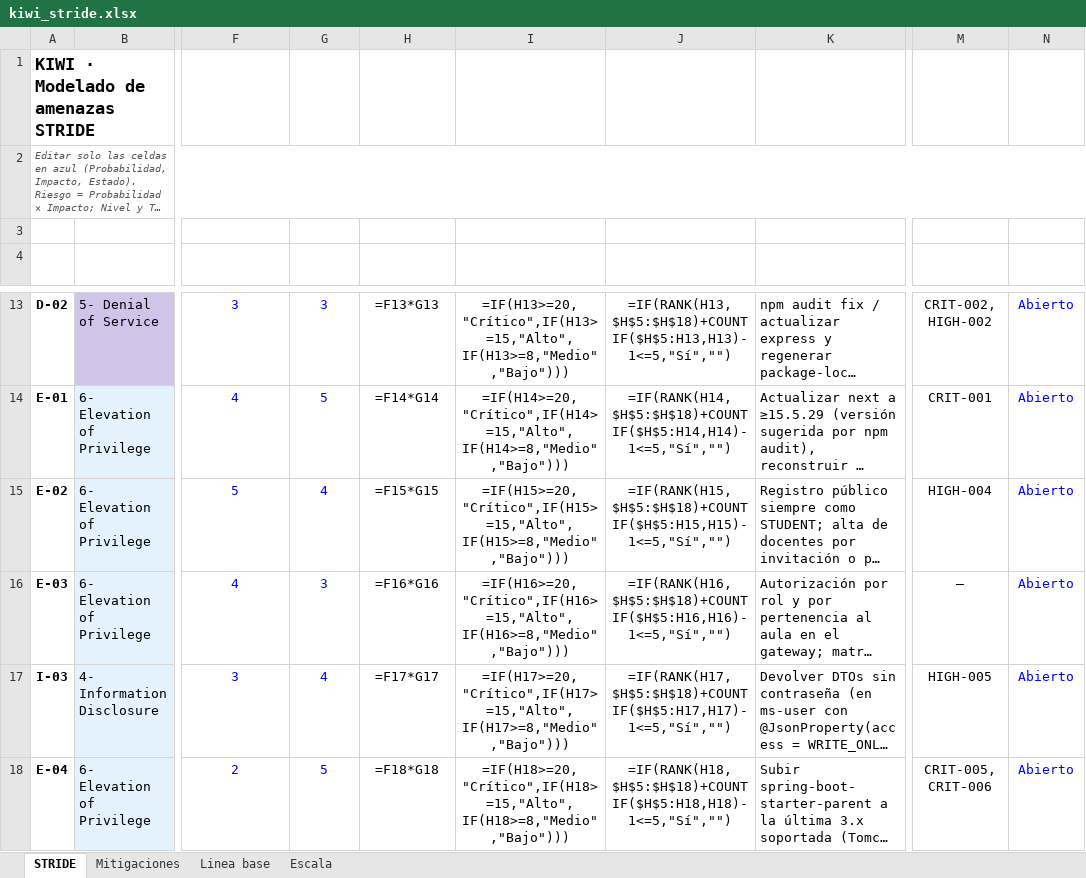
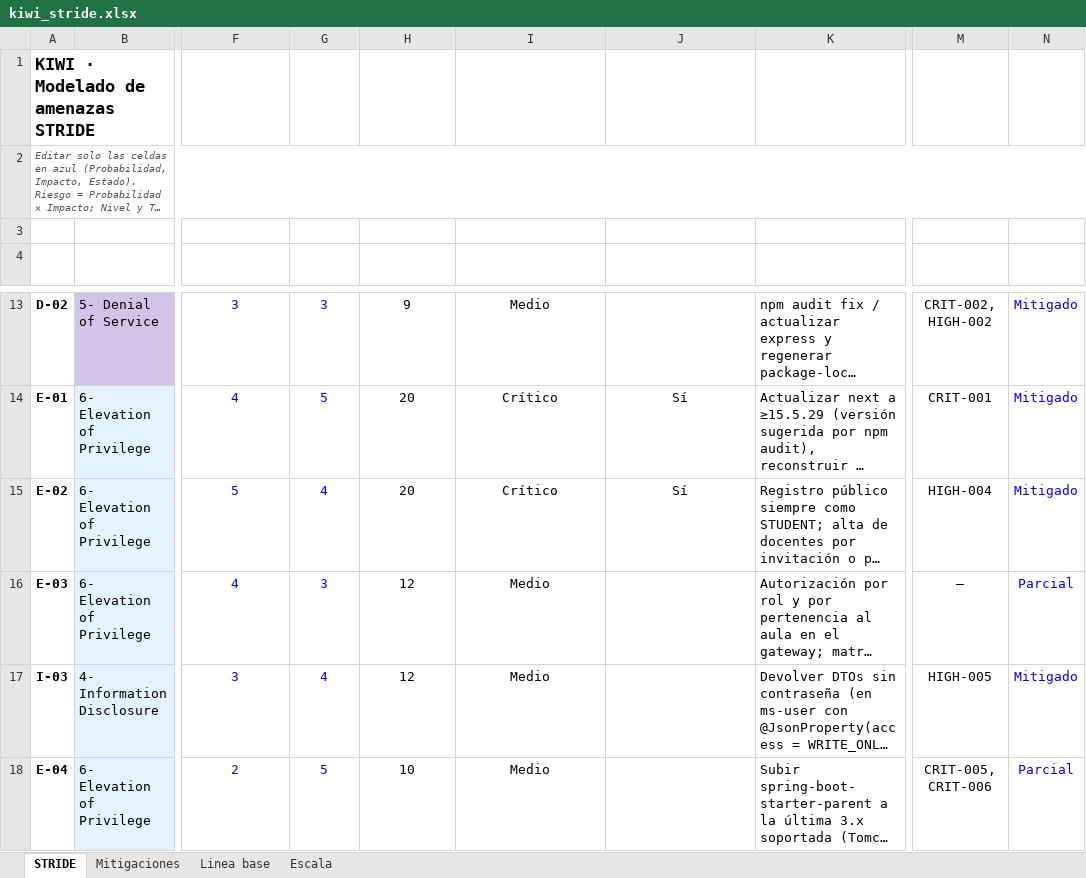
Before and after one commit to JeanPiero369/08C_DevOps_07S03_Proyecto, an Excel workbook: docs/devsecops/stride/kiwi_stride.xlsx, sheet STRIDE, drawn as a sheet; only a part is shown, gaps mark what is left out; long unchanged cells end in …; values as stored, in another font and other column widths than the file's, no borders; formulas without a stored value are shown as written; conditional formats not drawn; the diff covers the shown part only; the diff names each change by its address in the sheet, - before the commit and + after, or states it on an @@ line.

```diff
--- a/docs/devsecops/stride/kiwi_stride.xlsx (sheet STRIDE)
+++ b/docs/devsecops/stride/kiwi_stride.xlsx (sheet STRIDE)
-H13 (Riesgo (P×I)): =F13*G13
+H13 (Riesgo (P×I)): 9
-I13 (Nivel): =IF(H13>=20,"Crítico",IF(H13>=15,"Alto",IF(H13>=8,"Medio","Bajo")))
+I13 (Nivel): Medio
-J13 (Top 5): =IF(RANK(H13,$H$5:$H$18)+COUNTIF($H$5:H13,H13)-1<=5,"Sí","")
+J13 (Top 5): (empty)
-N13:N15 (Estado): Abierto
+N13:N15 (Estado): Mitigado
-H14 (Riesgo (P×I)): =F14*G14
+H14 (Riesgo (P×I)): 20
-I14 (Nivel): =IF(H14>=20,"Crítico",IF(H14>=15,"Alto",IF(H14>=8,"Medio","Bajo")))
+I14 (Nivel): Crítico
-J14 (Top 5): =IF(RANK(H14,$H$5:$H$18)+COUNTIF($H$5:H14,H14)-1<=5,"Sí","")
+J14 (Top 5): Sí
-H15 (Riesgo (P×I)): =F15*G15
+H15 (Riesgo (P×I)): 20
-I15 (Nivel): =IF(H15>=20,"Crítico",IF(H15>=15,"Alto",IF(H15>=8,"Medio","Bajo")))
+I15 (Nivel): Crítico
-J15 (Top 5): =IF(RANK(H15,$H$5:$H$18)+COUNTIF($H$5:H15,H15)-1<=5,"Sí","")
+J15 (Top 5): Sí
-H16 (Riesgo (P×I)): =F16*G16
+H16 (Riesgo (P×I)): 12
-I16 (Nivel): =IF(H16>=20,"Crítico",IF(H16>=15,"Alto",IF(H16>=8,"Medio","Bajo")))
+I16 (Nivel): Medio
-J16 (Top 5): =IF(RANK(H16,$H$5:$H$18)+COUNTIF($H$5:H16,H16)-1<=5,"Sí","")
+J16 (Top 5): (empty)
-N16 (Estado): Abierto
+N16 (Estado): Parcial
-H17 (Riesgo (P×I)): =F17*G17
+H17 (Riesgo (P×I)): 12
-I17 (Nivel): =IF(H17>=20,"Crítico",IF(H17>=15,"Alto",IF(H17>=8,"Medio","Bajo")))
+I17 (Nivel): Medio
-J17 (Top 5): =IF(RANK(H17,$H$5:$H$18)+COUNTIF($H$5:H17,H17)-1<=5,"Sí","")
+J17 (Top 5): (empty)
-N17 (Estado): Abierto
+N17 (Estado): Mitigado
-H18 (Riesgo (P×I)): =F18*G18
+H18 (Riesgo (P×I)): 10
-I18 (Nivel): =IF(H18>=20,"Crítico",IF(H18>=15,"Alto",IF(H18>=8,"Medio","Bajo")))
+I18 (Nivel): Medio
-J18 (Top 5): =IF(RANK(H18,$H$5:$H$18)+COUNTIF($H$5:H18,H18)-1<=5,"Sí","")
+J18 (Top 5): (empty)
-N18 (Estado): Abierto
+N18 (Estado): Parcial
```
Also changed, not shown: 31 edited cells elsewhere in this sheet, sheet Linea base, sheet Mitigaciones, 50 other files.
